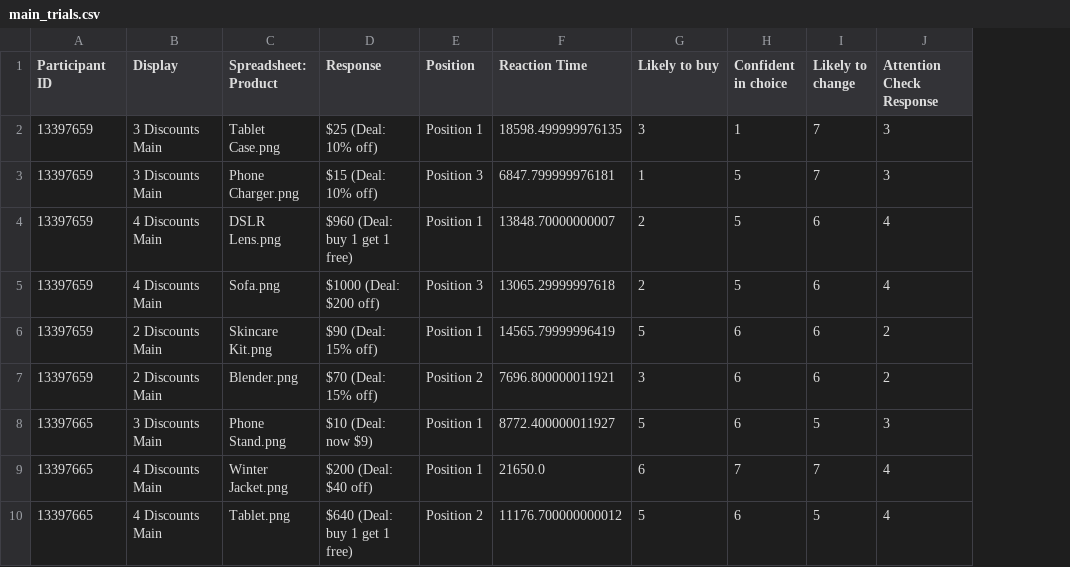
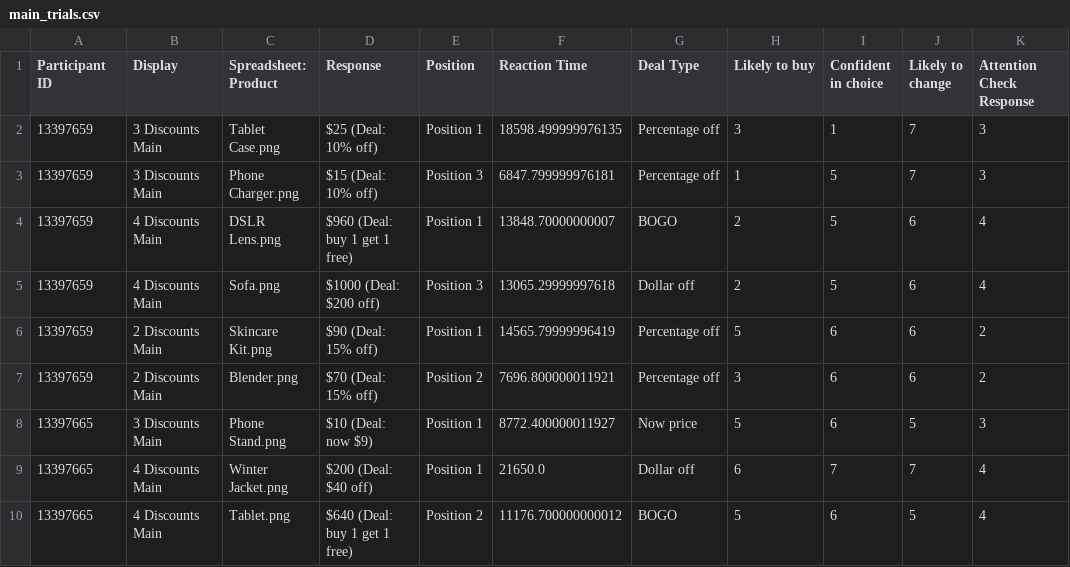
Before and after one commit to AnniiiinnA/DE_Team2, a CSV file: processed_pilot_data/main_trials.csv, drawn as a sheet; only a part is shown; the diff names each change by its address in the sheet, - before the commit and + after, or states it on an @@ line.

Commit message:
Added Deal Type column

```diff
--- a/processed_pilot_data/main_trials.csv
+++ b/processed_pilot_data/main_trials.csv
+column G (Deal Type), rows 2-10: Percentage off | Percentage off | BOGO | Dollar off | Percentage off | Percentage off | Now price | Dollar off | BOGO
```
Also changed, not shown: 1 other file.
